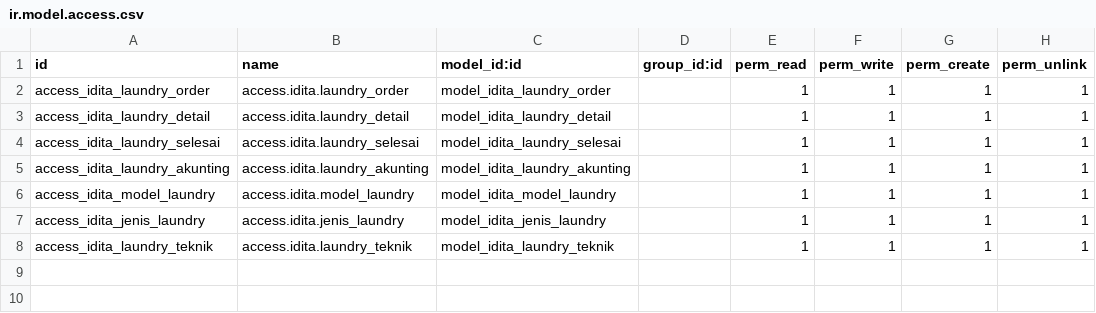
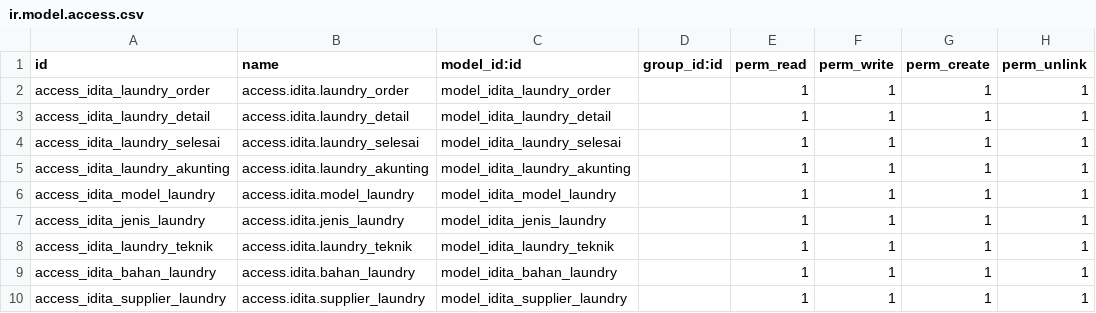
Before and after one commit to ahmaddyd/Idita-Laundry-Dry-Odoo-14, a CSV file: security/ir.model.access.csv, drawn as a sheet; the diff names each change by its address in the sheet, - before the commit and + after, or states it on an @@ line.

```diff
--- a/security/ir.model.access.csv
+++ b/security/ir.model.access.csv
+row 9: access_idita_bahan_laundry | access.idita.bahan_laundry | model_idita_bahan_laundry |  | 1 | 1 | 1 | 1
+row 10: access_idita_supplier_laundry | access.idita.supplier_laundry | model_idita_supplier_laundry |  | 1 | 1 | 1 | 1
```
Also changed, not shown: 9 other files.
